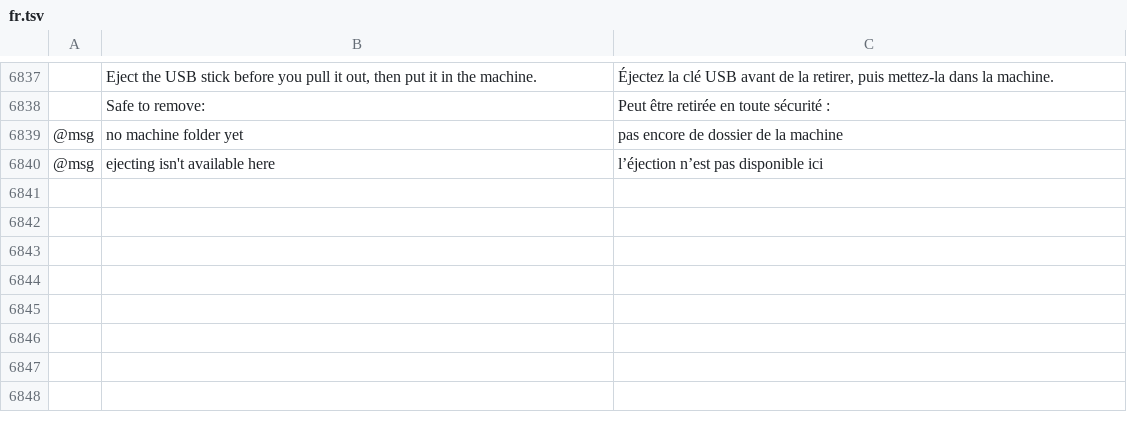
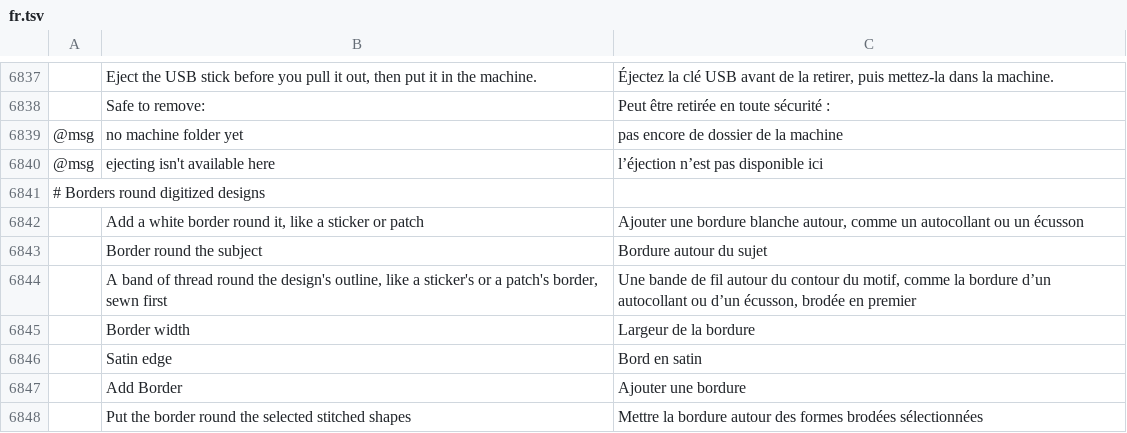
Before and after one commit to Stitchwright/StitchFoundry, a TSV file: crates/ui-egui/src/i18n/fr.tsv, drawn as a sheet; only a part is shown, gaps mark what is left out; the diff names each change by its address in the sheet, - before the commit and + after, or states it on an @@ line.

```diff
--- a/crates/ui-egui/src/i18n/fr.tsv
+++ b/crates/ui-egui/src/i18n/fr.tsv
+row 6841: # Borders round digitized designs
+row 6842:  | Add a white border round it, like a sticker or patch | Ajouter une bordure blanche autour, comme un autocollant ou un écusson
+row 6843:  | Border round the subject | Bordure autour du sujet
+row 6844:  | A band of thread round the design's outline, like a sticker's or a patch's border, sewn first | Une bande de fil autour du contour du motif, comme la bordure d’un autocollant ou d’un écusson, brodée en premier
+row 6845:  | Border width | Largeur de la bordure
+row 6846:  | Satin edge | Bord en satin
+row 6847:  | Add Border | Ajouter une bordure
+row 6848:  | Put the border round the selected stitched shapes | Mettre la bordure autour des formes brodées sélectionnées
```
Also changed, not shown: crates/ui-egui/src/i18n/bg.tsv, crates/ui-egui/src/i18n/el.tsv, 31 other files.
